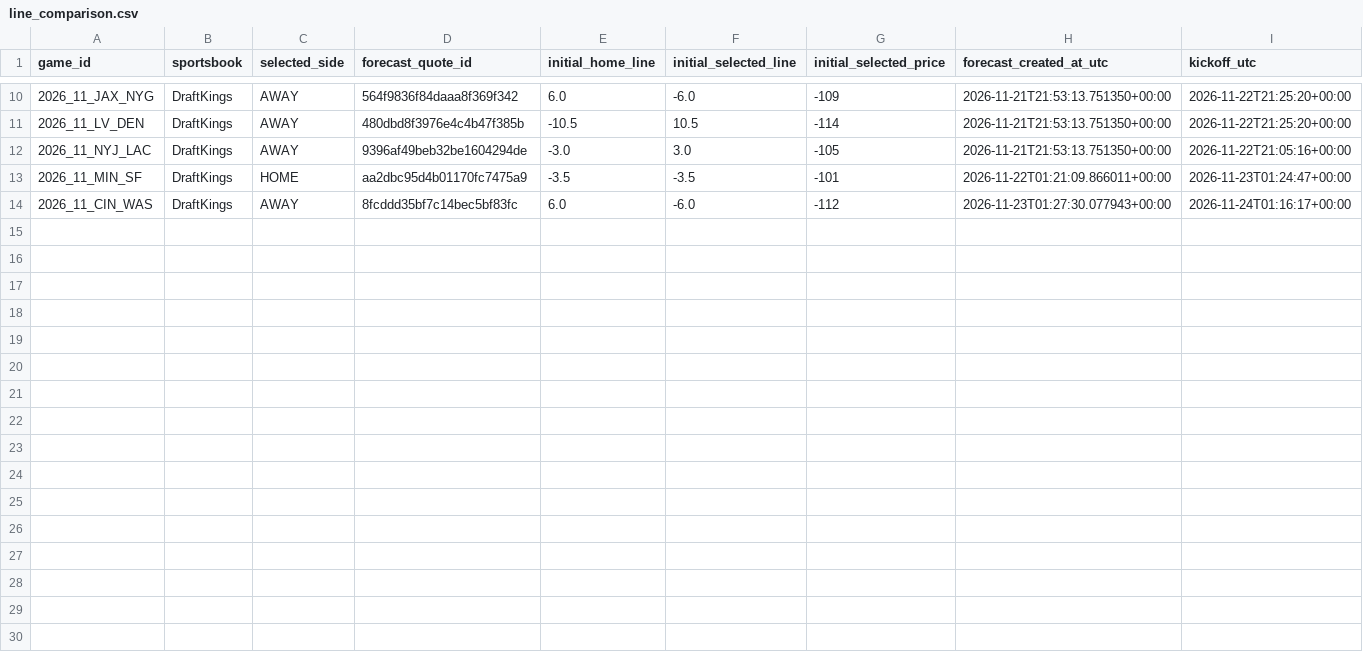
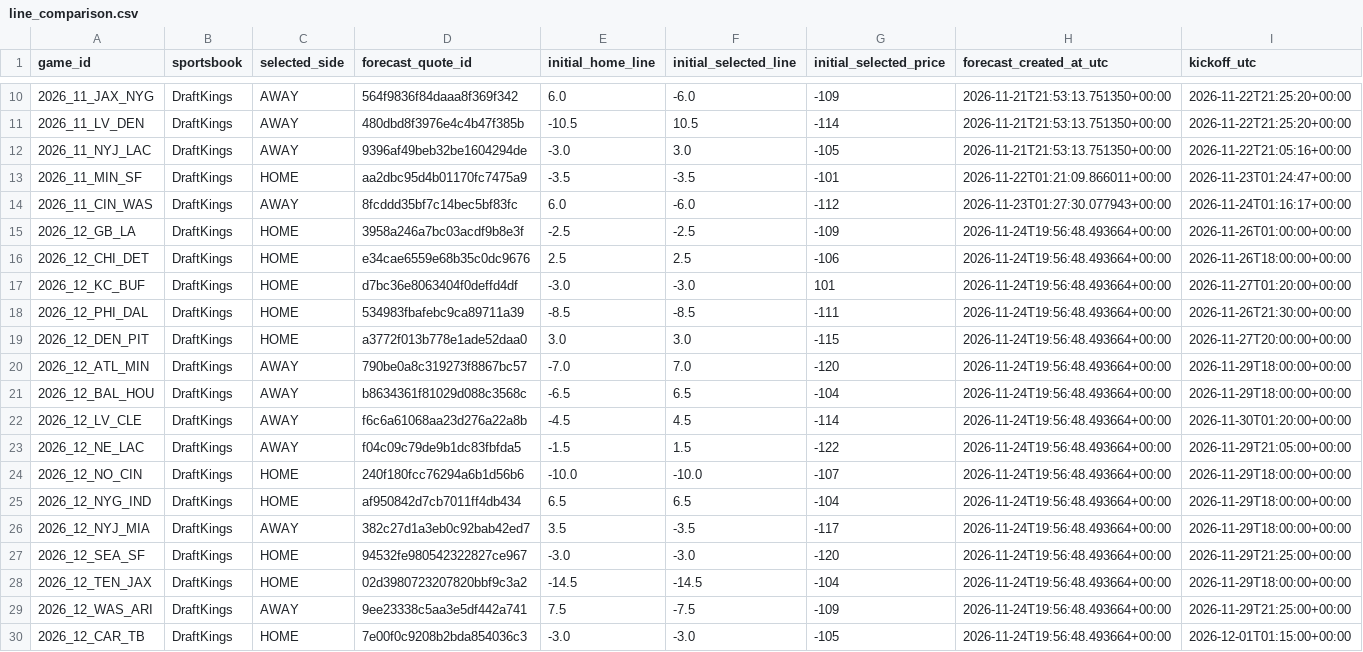
Before and after one commit to zachpierce2/nfl-prediction-model, a CSV file: data/auto_market/epa_shadow/line_comparison.csv, drawn as a sheet; only a part is shown, gaps mark what is left out; rows hold the shown columns only; the diff names each change by its address in the sheet, - before the commit and + after, or states it on an @@ line.

```diff
--- a/data/auto_market/epa_shadow/line_comparison.csv
+++ b/data/auto_market/epa_shadow/line_comparison.csv
+row 15: 2026_12_GB_LA | DraftKings | HOME | 3958a246a7bc03acdf9b8e3f | -2.5 | -2.5 | -109 | 2026-11-24T19:56:48.493664+00:00 | 2026-11-26T01:00:00+00:00
+row 16: 2026_12_CHI_DET | DraftKings | HOME | e34cae6559e68b35c0dc9676 | 2.5 | 2.5 | -106 | 2026-11-24T19:56:48.493664+00:00 | 2026-11-26T18:00:00+00:00
+row 17: 2026_12_KC_BUF | DraftKings | HOME | d7bc36e8063404f0deffd4df | -3.0 | -3.0 | 101 | 2026-11-24T19:56:48.493664+00:00 | 2026-11-27T01:20:00+00:00
+row 18: 2026_12_PHI_DAL | DraftKings | HOME | 534983fbafebc9ca89711a39 | -8.5 | -8.5 | -111 | 2026-11-24T19:56:48.493664+00:00 | 2026-11-26T21:30:00+00:00
+row 19: 2026_12_DEN_PIT | DraftKings | HOME | a3772f013b778e1ade52daa0 | 3.0 | 3.0 | -115 | 2026-11-24T19:56:48.493664+00:00 | 2026-11-27T20:00:00+00:00
+row 20: 2026_12_ATL_MIN | DraftKings | AWAY | 790be0a8c319273f8867bc57 | -7.0 | 7.0 | -120 | 2026-11-24T19:56:48.493664+00:00 | 2026-11-29T18:00:00+00:00
+row 21: 2026_12_BAL_HOU | DraftKings | AWAY | b8634361f81029d088c3568c | -6.5 | 6.5 | -104 | 2026-11-24T19:56:48.493664+00:00 | 2026-11-29T18:00:00+00:00
+row 22: 2026_12_LV_CLE | DraftKings | AWAY | f6c6a61068aa23d276a22a8b | -4.5 | 4.5 | -114 | 2026-11-24T19:56:48.493664+00:00 | 2026-11-30T01:20:00+00:00
+row 23: 2026_12_NE_LAC | DraftKings | AWAY | f04c09c79de9b1dc83fbfda5 | -1.5 | 1.5 | -122 | 2026-11-24T19:56:48.493664+00:00 | 2026-11-29T21:05:00+00:00
+row 24: 2026_12_NO_CIN | DraftKings | HOME | 240f180fcc76294a6b1d56b6 | -10.0 | -10.0 | -107 | 2026-11-24T19:56:48.493664+00:00 | 2026-11-29T18:00:00+00:00
+row 25: 2026_12_NYG_IND | DraftKings | HOME | af950842d7cb7011ff4db434 | 6.5 | 6.5 | -104 | 2026-11-24T19:56:48.493664+00:00 | 2026-11-29T18:00:00+00:00
+row 26: 2026_12_NYJ_MIA | DraftKings | AWAY | 382c27d1a3eb0c92bab42ed7 | 3.5 | -3.5 | -117 | 2026-11-24T19:56:48.493664+00:00 | 2026-11-29T18:00:00+00:00
+row 27: 2026_12_SEA_SF | DraftKings | HOME | 94532fe980542322827ce967 | -3.0 | -3.0 | -120 | 2026-11-24T19:56:48.493664+00:00 | 2026-11-29T21:25:00+00:00
+row 28: 2026_12_TEN_JAX | DraftKings | HOME | 02d3980723207820bbf9c3a2 | -14.5 | -14.5 | -104 | 2026-11-24T19:56:48.493664+00:00 | 2026-11-29T18:00:00+00:00
+row 29: 2026_12_WAS_ARI | DraftKings | AWAY | 9ee23338c5aa3e5df442a741 | 7.5 | -7.5 | -109 | 2026-11-24T19:56:48.493664+00:00 | 2026-11-29T21:25:00+00:00
+row 30: 2026_12_CAR_TB | DraftKings | HOME | 7e00f0c9208b2bda854036c3 | -3.0 | -3.0 | -105 | 2026-11-24T19:56:48.493664+00:00 | 2026-12-01T01:15:00+00:00
```
Also changed, not shown: data/auto_market/advanced_shadow/epa_all/graded_predictions.csv, data/auto_market/advanced_shadow/epa_all/paired_core_grades.csv, 52 other files.
